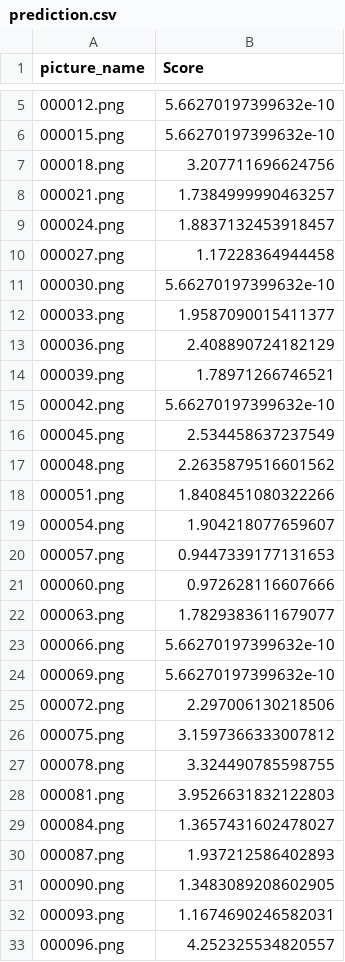
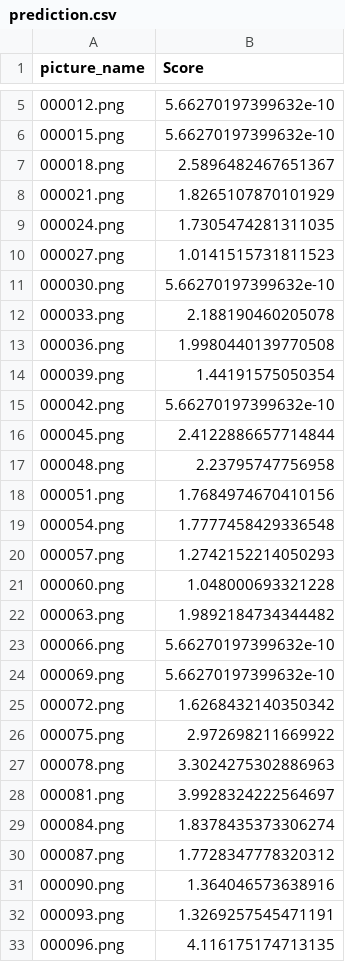
Before and after one commit to atJesse/SIQAv3, a CSV file: submission/prediction.csv, drawn as a sheet; only a part is shown, gaps mark what is left out; the diff covers the shown part only.

```diff
--- a/submission/prediction.csv
+++ b/submission/prediction.csv
@@ -6,28 +6,28 @@ picture_name,Score
 000015.png,5.66270197399632e-10
-000018.png,3.207711696624756
-000021.png,1.7384999990463257
-000024.png,1.8837132453918457
-000027.png,1.17228364944458
+000018.png,2.5896482467651367
+000021.png,1.8265107870101929
+000024.png,1.7305474281311035
+000027.png,1.0141515731811523
 000030.png,5.66270197399632e-10
-000033.png,1.9587090015411377
-000036.png,2.408890724182129
-000039.png,1.78971266746521
+000033.png,2.188190460205078
+000036.png,1.9980440139770508
+000039.png,1.44191575050354
 000042.png,5.66270197399632e-10
-000045.png,2.534458637237549
-000048.png,2.2635879516601562
-000051.png,1.8408451080322266
-000054.png,1.904218077659607
-000057.png,0.9447339177131653
-000060.png,0.972628116607666
-000063.png,1.7829383611679077
+000045.png,2.4122886657714844
+000048.png,2.23795747756958
+000051.png,1.7684974670410156
+000054.png,1.7777458429336548
+000057.png,1.2742152214050293
+000060.png,1.048000693321228
+000063.png,1.9892184734344482
 000066.png,5.66270197399632e-10
 000069.png,5.66270197399632e-10
-000072.png,2.297006130218506
-000075.png,3.1597366333007812
-000078.png,3.324490785598755
-000081.png,3.9526631832122803
-000084.png,1.3657431602478027
-000087.png,1.937212586402893
-000090.png,1.3483089208602905
-000093.png,1.1674690246582031
-000096.png,4.252325534820557
+000072.png,1.6268432140350342
+000075.png,2.972698211669922
+000078.png,3.3024275302886963
+000081.png,3.9928324222564697
+000084.png,1.8378435373306274
+000087.png,1.7728347778320312
+000090.png,1.364046573638916
+000093.png,1.3269257545471191
+000096.png,4.116175174713135
```
Also changed, not shown: 46 edited cells elsewhere in this file, 13 other files.
